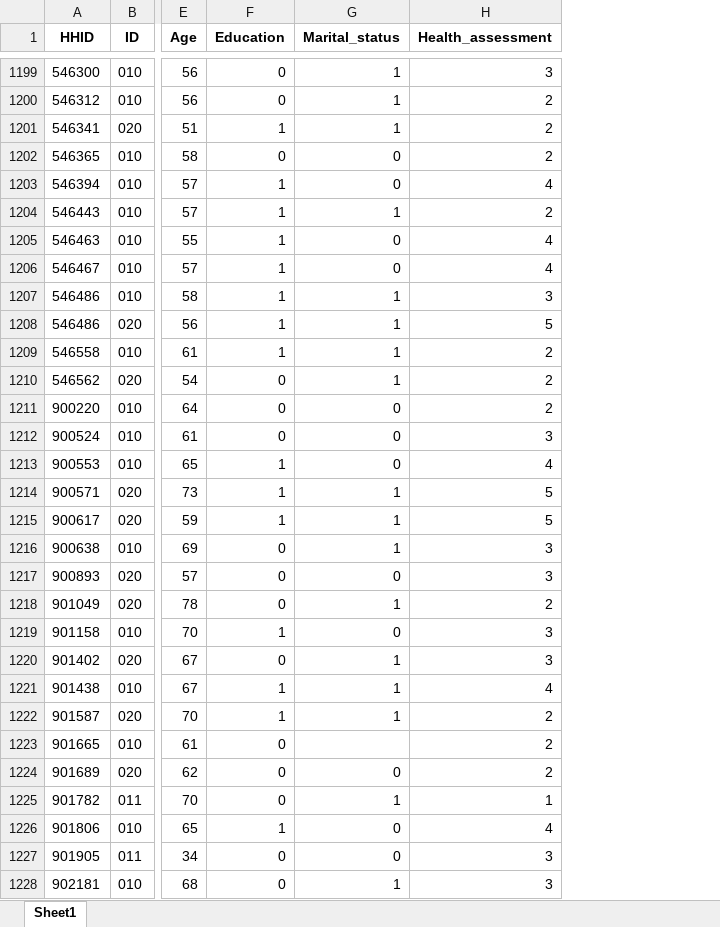
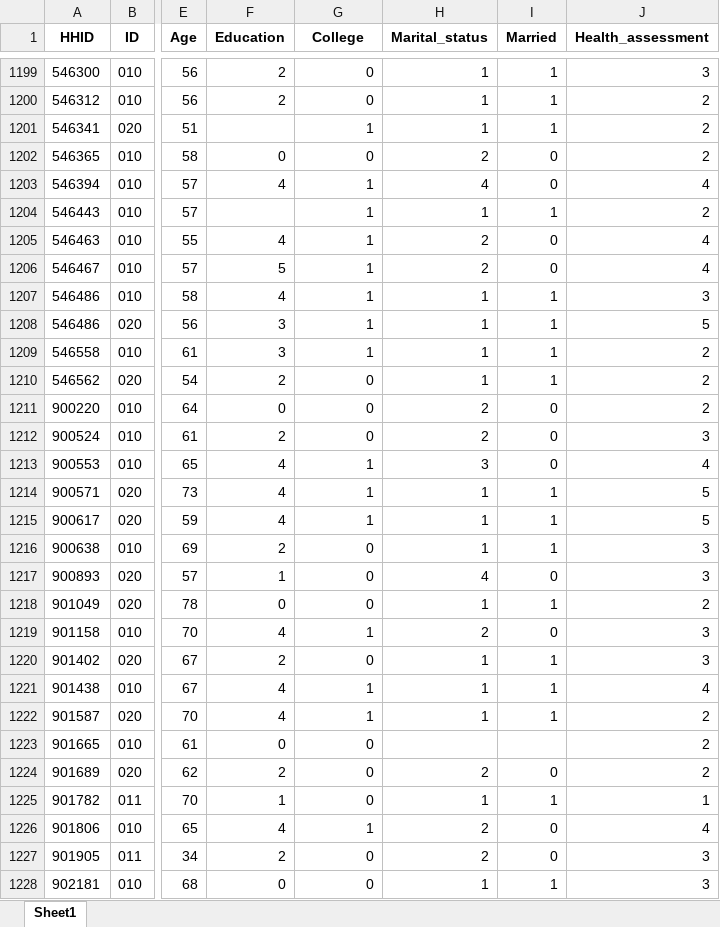
Before and after one commit to C-Monaghan/Procrastination_Health, an Excel workbook: 01__Data/02__Processed/Health_HRS.xlsx, sheet Sheet1, drawn as a sheet; only a part is shown, gaps mark what is left out; values as stored, in another font and other column widths than the file's, no borders; addresses are those after the commit; the diff covers the shown part only; the diff names each change by its address in the sheet, - before the commit and + after, or states it on an @@ line.

```diff
--- a/01__Data/02__Processed/Health_HRS.xlsx (sheet Sheet1)
+++ b/01__Data/02__Processed/Health_HRS.xlsx (sheet Sheet1)
+column F (Education), rows 1199-1228: 2 | 2 |  | 0 | 4 |  | 4 | 5 | 4 | 3 | 3 | 2 | 0 | 2 | 4 | 4 | 4 | 2 | 1 | 0 | 4 | 2 | 4 | 4 | 0 | 2 | 1 | 4 | 2 | 0
+column I (Married), rows 1199-1228: 1 | 1 | 1 | 0 | 0 | 1 | 0 | 0 | 1 | 1 | 1 | 1 | 0 | 0 | 0 | 1 | 1 | 1 | 0 | 1 | 0 | 1 | 1 | 1 |  | 0 | 1 | 0 | 0 | 1
-G1: Education
+G1: College
-H1202 (Marital_status): 0
+H1202 (Marital_status): 2
-H1203 (Marital_status): 0
+H1203 (Marital_status): 4
-H1205:H1206 (Marital_status): 0
+H1205:H1206 (Marital_status): 2
-H1211:H1212 (Marital_status): 0
+H1211:H1212 (Marital_status): 2
-H1213 (Marital_status): 0
+H1213 (Marital_status): 3
-H1217 (Marital_status): 0
+H1217 (Marital_status): 4
-H1219 (Marital_status): 0
+H1219 (Marital_status): 2
-H1224 (Marital_status): 0
+H1224 (Marital_status): 2
-H1226:H1227 (Marital_status): 0
+H1226:H1227 (Marital_status): 2
```
Also changed, not shown: 632 edited cells elsewhere in this sheet, 1 other file.
